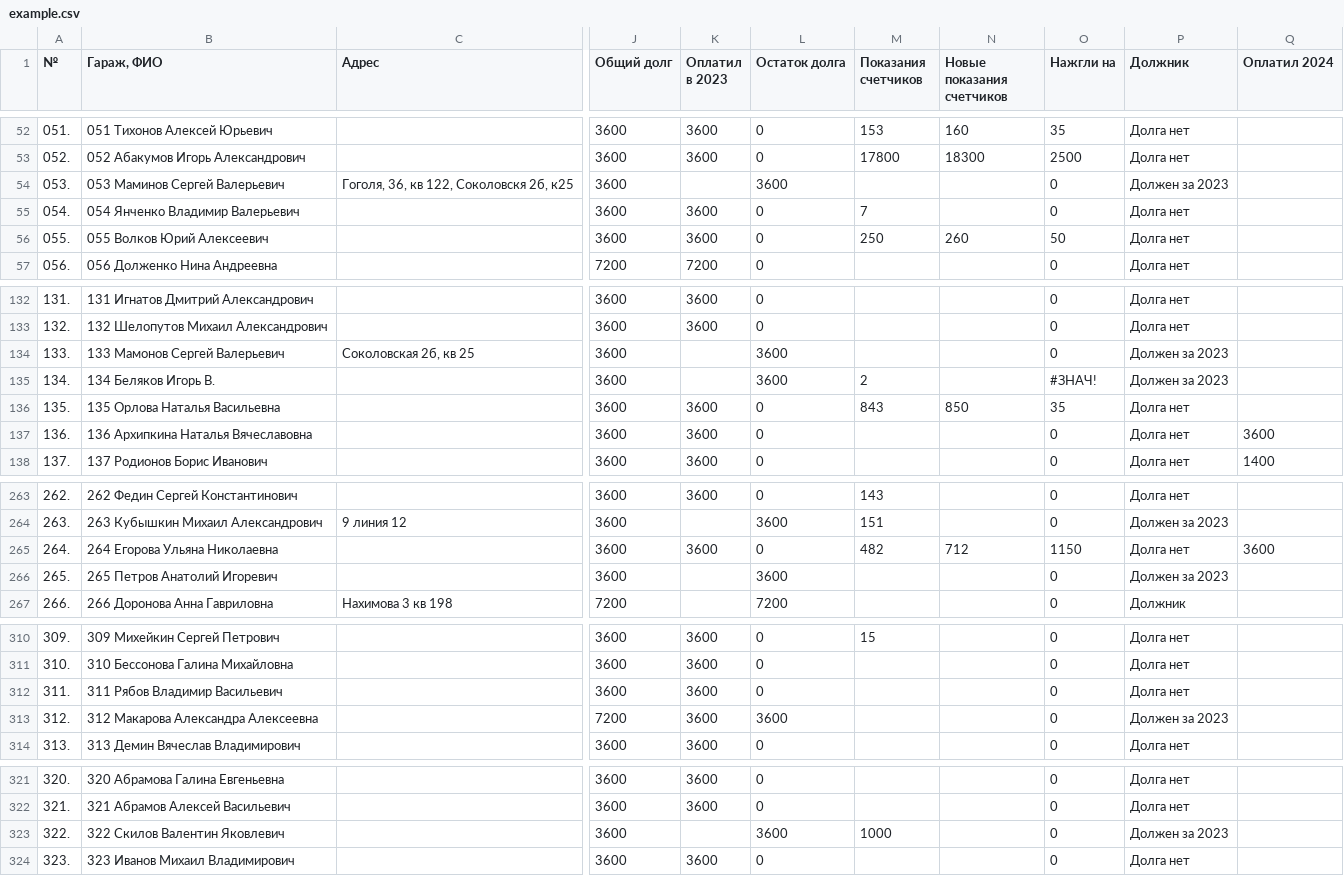
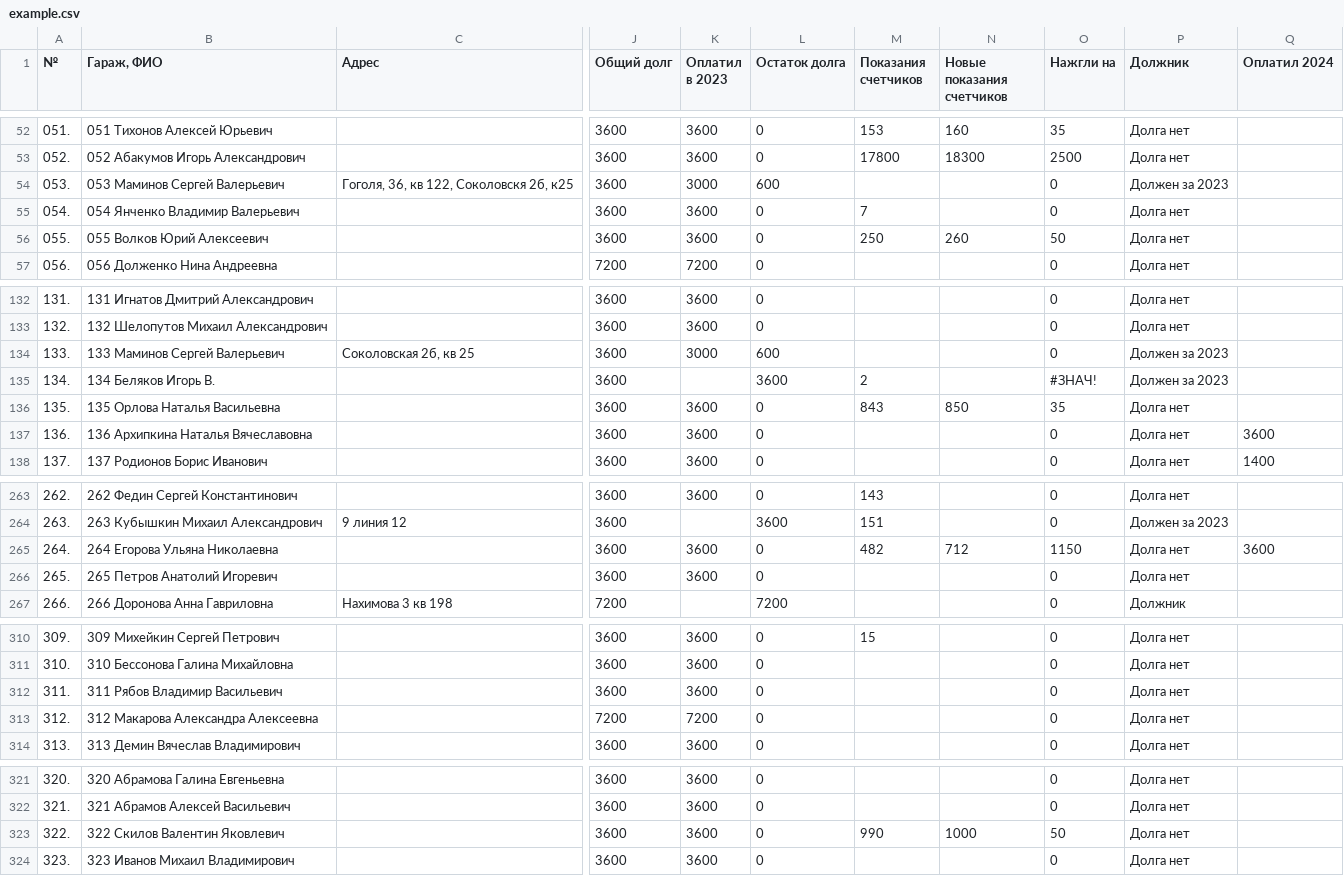
Before and after one commit to slaav1k/fakel, a CSV file: example.csv, drawn as a sheet; only a part is shown, gaps mark what is left out; the diff covers the shown part only; the diff names each change by its address in the sheet, - before the commit and + after, or states it on an @@ line.

```diff
--- a/example.csv
+++ b/example.csv
-K54 (Оплатил в 2023): (empty)
+K54 (Оплатил в 2023): 3000
-L54 (Остаток долга): 3600
+L54 (Остаток долга): 600
-B134 (Гараж, ФИО): 133 Мамонов Сергей Валерьевич
+B134 (Гараж, ФИО): 133 Маминов Сергей Валерьевич
-K134 (Оплатил в 2023): (empty)
+K134 (Оплатил в 2023): 3000
-L134 (Остаток долга): 3600
+L134 (Остаток долга): 600
-K266 (Оплатил в 2023): (empty)
+K266 (Оплатил в 2023): 3600
-L266 (Остаток долга): 3600
+L266 (Остаток долга): 0
-P266 (Должник): Должен за 2023
+P266 (Должник): Долга нет
-K313 (Оплатил в 2023): 3600
+K313 (Оплатил в 2023): 7200
-L313 (Остаток долга): 3600
+L313 (Остаток долга): 0
-P313 (Должник): Должен за 2023
+P313 (Должник): Долга нет
-K323 (Оплатил в 2023): (empty)
+K323 (Оплатил в 2023): 3600
-L323 (Остаток долга): 3600
+L323 (Остаток долга): 0
-M323 (Показания счетчиков): 1000
+M323 (Показания счетчиков): 990
-N323 (Новые показания счетчиков): (empty)
+N323 (Новые показания счетчиков): 1000
-O323 (Нажгли на): 0
+O323 (Нажгли на): 50
-P323 (Должник): Должен за 2023
+P323 (Должник): Долга нет
```
Also changed, not shown: 2 edited cells elsewhere in this file, 1 other file.
